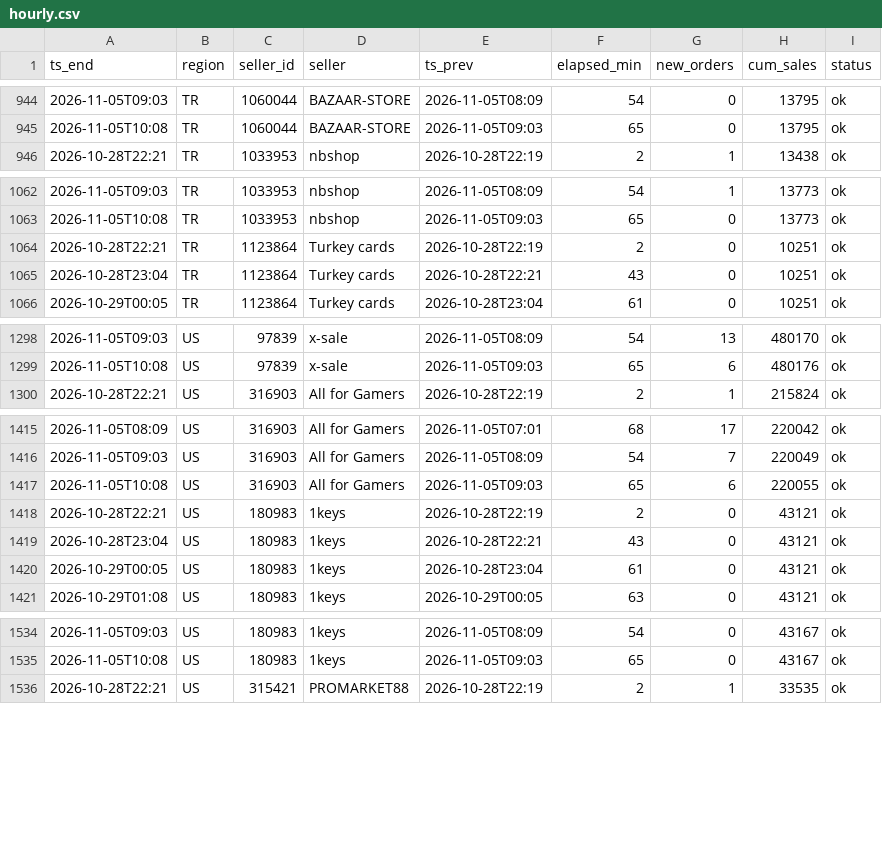
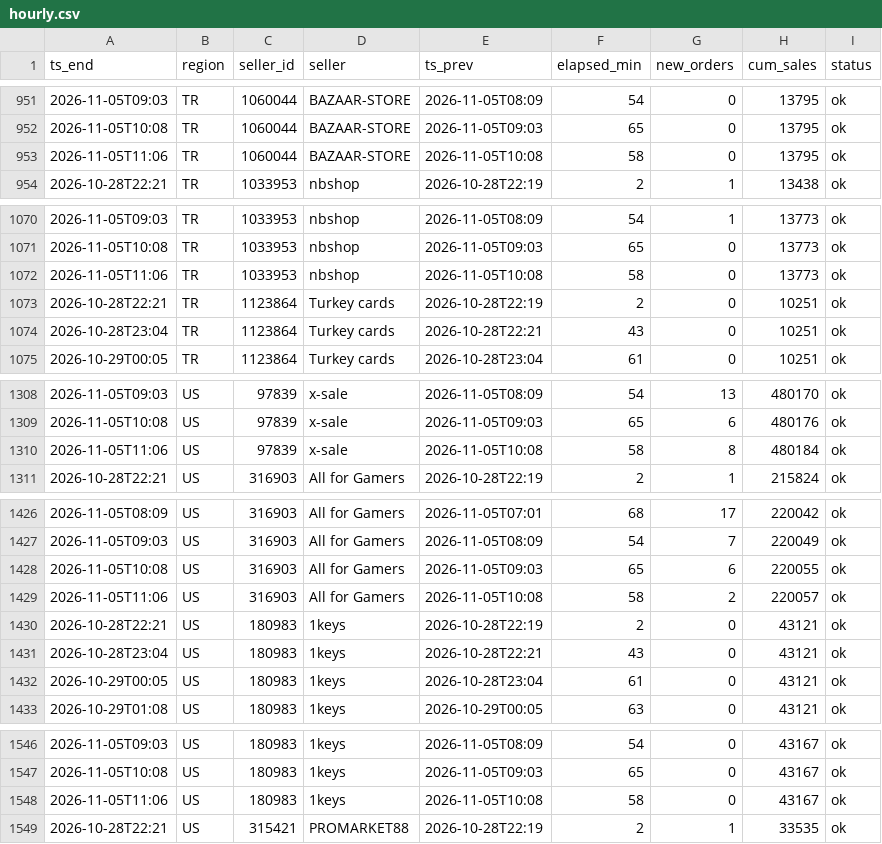
Before and after one commit to kllca7913/plati-monitor, a CSV file: docs/hourly.csv, drawn as a sheet; only a part is shown, gaps mark what is left out; the diff covers the shown part only.

```diff
--- a/docs/hourly.csv
+++ b/docs/hourly.csv
@@ -945,2 +952,3 @@ ts_end,region,seller_id,seller,ts_prev,elapsed_min,new_orders,cum_sales,status
 2026-11-05T10:08,TR,1060044,BAZAAR-STORE,2026-11-05T09:03,65,0,13795,ok
+2026-11-05T11:06,TR,1060044,BAZAAR-STORE,2026-11-05T10:08,58,0,13795,ok
 2026-10-28T22:21,TR,1033953,nbshop,2026-10-28T22:19,2,1,13438,ok
@@ -1063,2 +1071,3 @@ ts_end,region,seller_id,seller,ts_prev,elapsed_min,new_orders,cum_sales,status
 2026-11-05T10:08,TR,1033953,nbshop,2026-11-05T09:03,65,0,13773,ok
+2026-11-05T11:06,TR,1033953,nbshop,2026-11-05T10:08,58,0,13773,ok
 2026-10-28T22:21,TR,1123864,Turkey cards,2026-10-28T22:19,2,0,10251,ok
@@ -1299,2 +1309,3 @@ ts_end,region,seller_id,seller,ts_prev,elapsed_min,new_orders,cum_sales,status
 2026-11-05T10:08,US,97839,x-sale,2026-11-05T09:03,65,6,480176,ok
+2026-11-05T11:06,US,97839,x-sale,2026-11-05T10:08,58,8,480184,ok
 2026-10-28T22:21,US,316903,All for Gamers,2026-10-28T22:19,2,1,215824,ok
@@ -1417,2 +1428,3 @@ ts_end,region,seller_id,seller,ts_prev,elapsed_min,new_orders,cum_sales,status
 2026-11-05T10:08,US,316903,All for Gamers,2026-11-05T09:03,65,6,220055,ok
+2026-11-05T11:06,US,316903,All for Gamers,2026-11-05T10:08,58,2,220057,ok
 2026-10-28T22:21,US,180983,1keys,2026-10-28T22:19,2,0,43121,ok
@@ -1535,2 +1547,3 @@ ts_end,region,seller_id,seller,ts_prev,elapsed_min,new_orders,cum_sales,status
 2026-11-05T10:08,US,180983,1keys,2026-11-05T09:03,65,0,43167,ok
+2026-11-05T11:06,US,180983,1keys,2026-11-05T10:08,58,0,43167,ok
 2026-10-28T22:21,US,315421,PROMARKET88,2026-10-28T22:19,2,1,33535,ok
```
Also changed, not shown: 15 added rows elsewhere in this file, hourly_history.csv, 2 other files.
